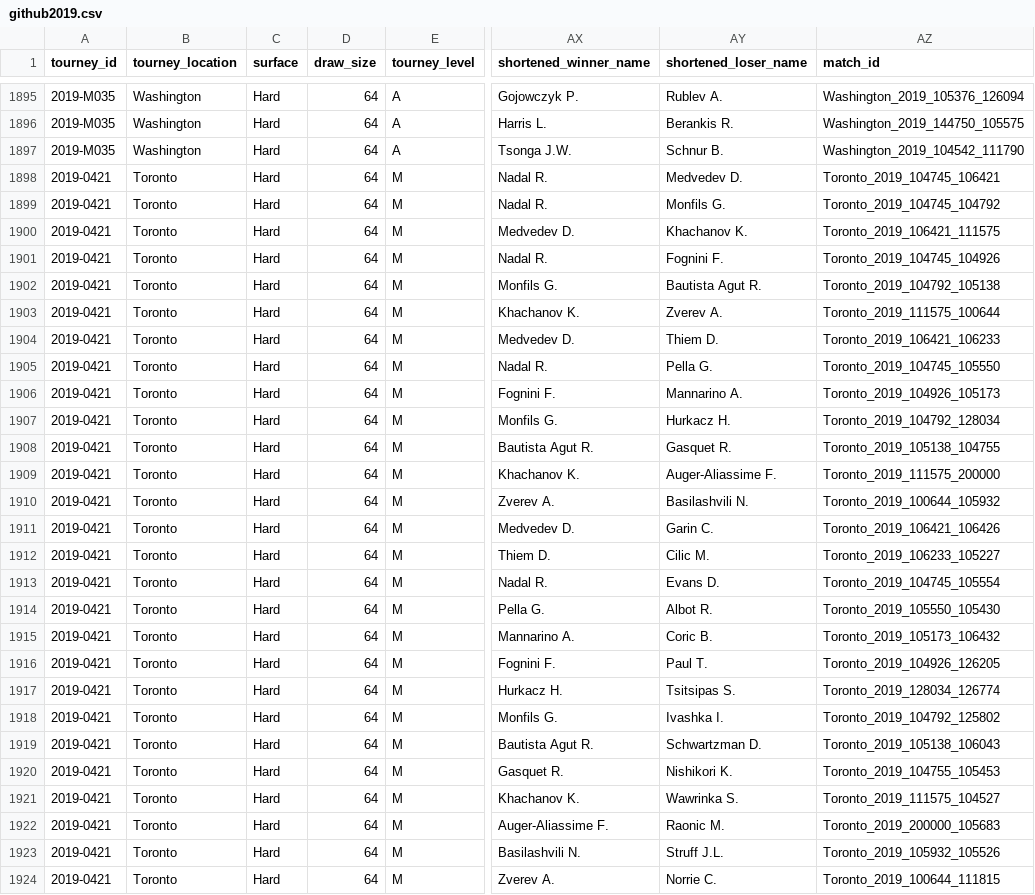
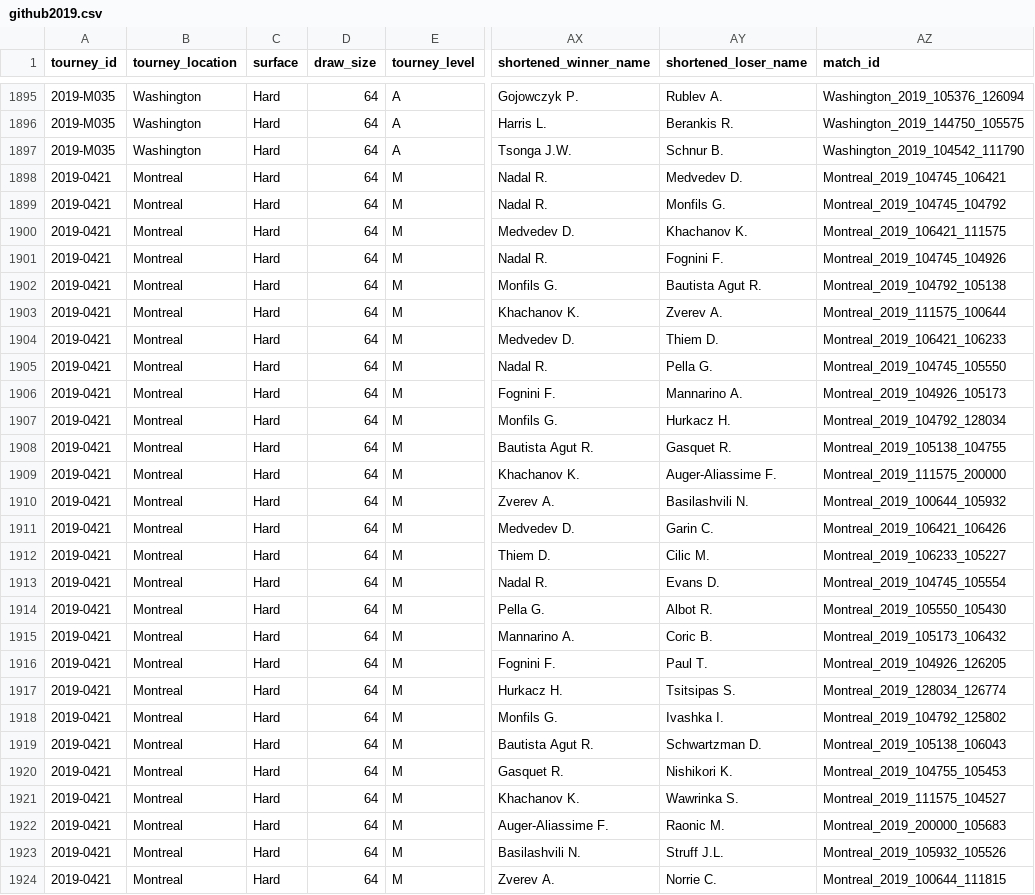
Before and after one commit to KacWNK/Bachelor_Thesis-predicting_results_of_the_tennis_matches_using_machine_learning_models, a CSV file: data/Processed_data/github2019.csv, drawn as a sheet; only a part is shown, gaps mark what is left out; the diff covers the shown part only; the diff names each change by its address in the sheet, - before the commit and + after, or states it on an @@ line.

```diff
--- a/data/Processed_data/github2019.csv
+++ b/data/Processed_data/github2019.csv
-B1898:B1924 (tourney_location): Toronto
+B1898:B1924 (tourney_location): Montreal
-AZ1898 (match_id): Toronto_2019_104745_106421
+AZ1898 (match_id): Montreal_2019_104745_106421
-AZ1899 (match_id): Toronto_2019_104745_104792
+AZ1899 (match_id): Montreal_2019_104745_104792
-AZ1900 (match_id): Toronto_2019_106421_111575
+AZ1900 (match_id): Montreal_2019_106421_111575
-AZ1901 (match_id): Toronto_2019_104745_104926
+AZ1901 (match_id): Montreal_2019_104745_104926
-AZ1902 (match_id): Toronto_2019_104792_105138
+AZ1902 (match_id): Montreal_2019_104792_105138
-AZ1903 (match_id): Toronto_2019_111575_100644
+AZ1903 (match_id): Montreal_2019_111575_100644
-AZ1904 (match_id): Toronto_2019_106421_106233
+AZ1904 (match_id): Montreal_2019_106421_106233
-AZ1905 (match_id): Toronto_2019_104745_105550
+AZ1905 (match_id): Montreal_2019_104745_105550
-AZ1906 (match_id): Toronto_2019_104926_105173
+AZ1906 (match_id): Montreal_2019_104926_105173
-AZ1907 (match_id): Toronto_2019_104792_128034
+AZ1907 (match_id): Montreal_2019_104792_128034
-AZ1908 (match_id): Toronto_2019_105138_104755
+AZ1908 (match_id): Montreal_2019_105138_104755
-AZ1909 (match_id): Toronto_2019_111575_200000
+AZ1909 (match_id): Montreal_2019_111575_200000
-AZ1910 (match_id): Toronto_2019_100644_105932
+AZ1910 (match_id): Montreal_2019_100644_105932
-AZ1911 (match_id): Toronto_2019_106421_106426
+AZ1911 (match_id): Montreal_2019_106421_106426
-AZ1912 (match_id): Toronto_2019_106233_105227
+AZ1912 (match_id): Montreal_2019_106233_105227
-AZ1913 (match_id): Toronto_2019_104745_105554
+AZ1913 (match_id): Montreal_2019_104745_105554
-AZ1914 (match_id): Toronto_2019_105550_105430
+AZ1914 (match_id): Montreal_2019_105550_105430
-AZ1915 (match_id): Toronto_2019_105173_106432
+AZ1915 (match_id): Montreal_2019_105173_106432
-AZ1916 (match_id): Toronto_2019_104926_126205
+AZ1916 (match_id): Montreal_2019_104926_126205
-AZ1917 (match_id): Toronto_2019_128034_126774
+AZ1917 (match_id): Montreal_2019_128034_126774
-AZ1918 (match_id): Toronto_2019_104792_125802
+AZ1918 (match_id): Montreal_2019_104792_125802
-AZ1919 (match_id): Toronto_2019_105138_106043
+AZ1919 (match_id): Montreal_2019_105138_106043
-AZ1920 (match_id): Toronto_2019_104755_105453
+AZ1920 (match_id): Montreal_2019_104755_105453
-AZ1921 (match_id): Toronto_2019_111575_104527
+AZ1921 (match_id): Montreal_2019_111575_104527
-AZ1922 (match_id): Toronto_2019_200000_105683
+AZ1922 (match_id): Montreal_2019_200000_105683
-AZ1923 (match_id): Toronto_2019_105932_105526
+AZ1923 (match_id): Montreal_2019_105932_105526
-AZ1924 (match_id): Toronto_2019_100644_111815
+AZ1924 (match_id): Montreal_2019_100644_111815
```
Also changed, not shown: 56 edited cells elsewhere in this file, data/Processed_data/bets2019.csv, data/Processed_data/bets2022.csv, 5 other files.
